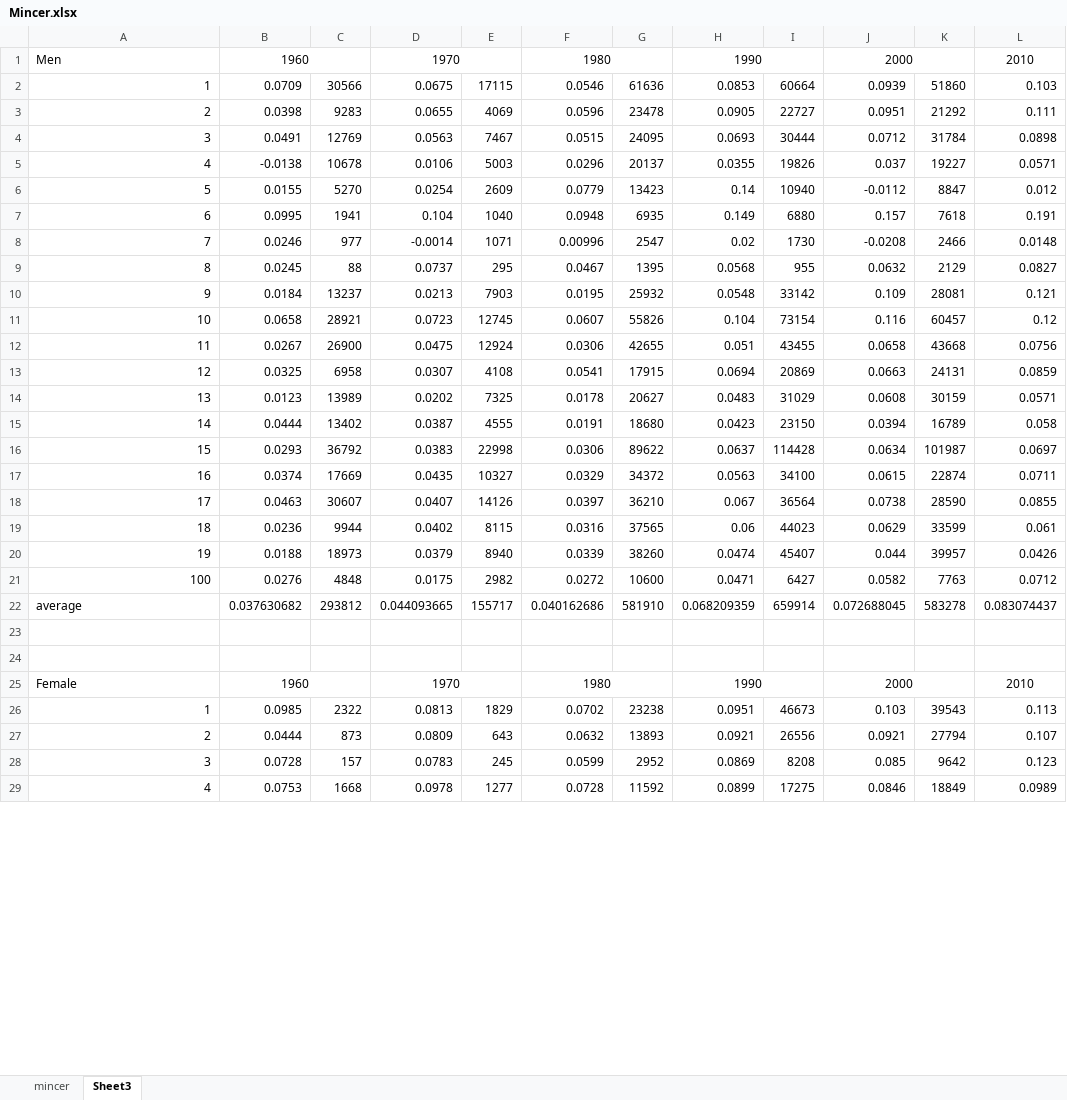
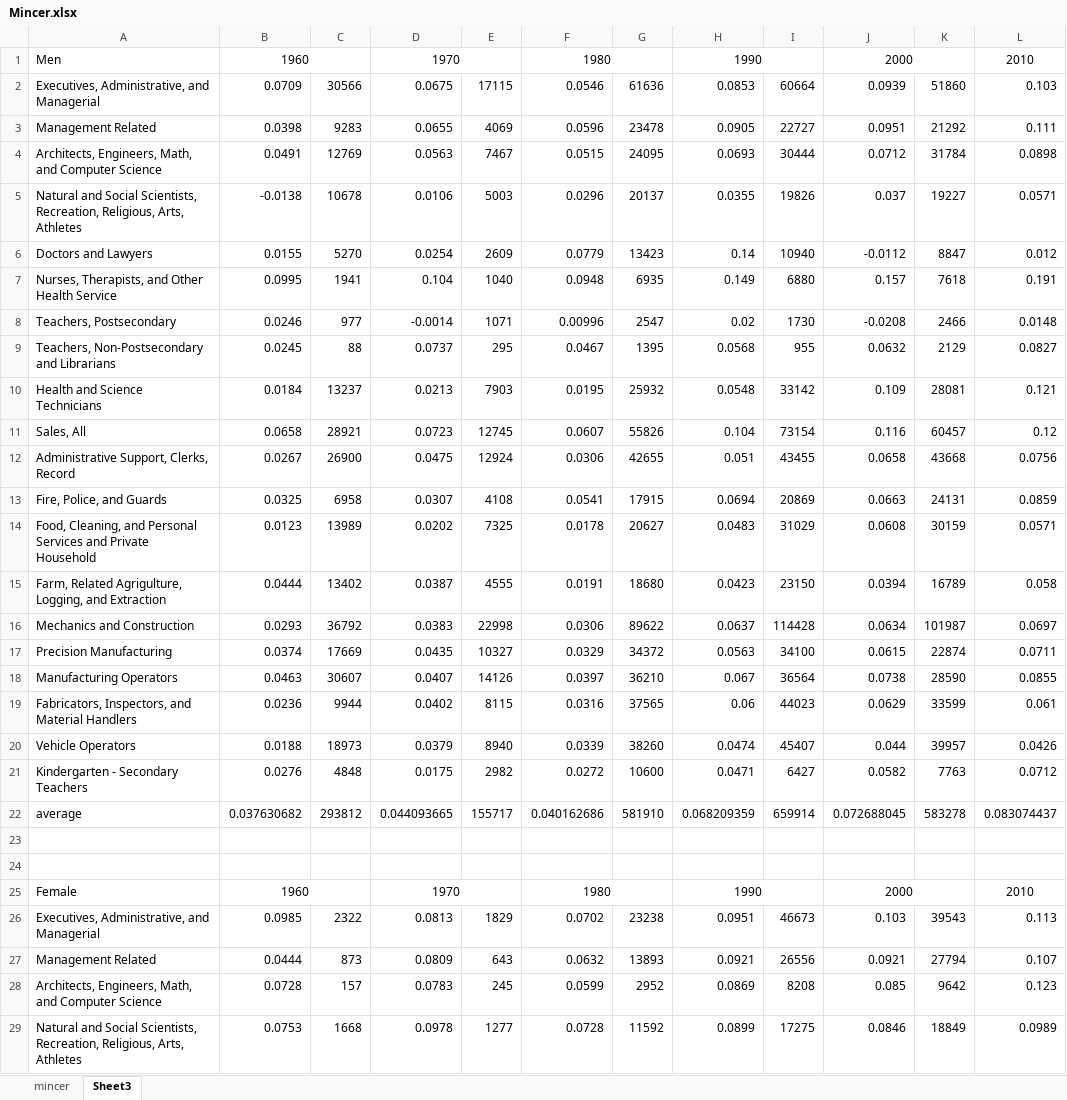
Before and after one commit to sup4mile/teachers, an Excel workbook: data/Mincer.xlsx, sheet Sheet3, drawn as a sheet; only a part is shown; values as stored, in another font and other column widths than the file's, no borders; the diff covers the shown part only; the diff names each change by its address in the sheet, - before the commit and + after, or states it on an @@ line.

Commit message:
Add labels to spreadsheet with Mincer reg results

```diff
--- a/data/Mincer.xlsx (sheet Sheet3)
+++ b/data/Mincer.xlsx (sheet Sheet3)
-A2: 1
+A2: Executives, Administrative, and Managerial
-A3: 2
+A3: Management Related
-A4: 3
+A4: Architects, Engineers, Math, and Computer Science
-A5: 4
+A5: Natural and Social Scientists, Recreation, Religious, Arts, Athletes
-A6: 5
+A6: Doctors and Lawyers
-A7: 6
+A7: Nurses, Therapists, and Other Health Service
-A8: 7
+A8: Teachers, Postsecondary
-A9: 8
+A9: Teachers, Non-Postsecondary and Librarians
-A10: 9
+A10: Health and Science Technicians
-A11: 10
+A11: Sales, All
-A12: 11
+A12: Administrative Support, Clerks, Record
-A13: 12
+A13: Fire, Police, and Guards
-A14: 13
+A14: Food, Cleaning, and Personal Services and Private Household
-A15: 14
+A15: Farm, Related Agrigulture, Logging, and Extraction
-A16: 15
+A16: Mechanics and Construction
-A17: 16
+A17: Precision Manufacturing
-A18: 17
+A18: Manufacturing Operators
-A19: 18
+A19: Fabricators, Inspectors, and Material Handlers
-A20: 19
+A20: Vehicle Operators
-A21: 100
+A21: Kindergarten - Secondary Teachers
-A26: 1
+A26: Executives, Administrative, and Managerial
-A27: 2
+A27: Management Related
-A28: 3
+A28: Architects, Engineers, Math, and Computer Science
-A29: 4
+A29: Natural and Social Scientists, Recreation, Religious, Arts, Athletes
```
Also changed, not shown: 16 edited cells elsewhere in this sheet.
